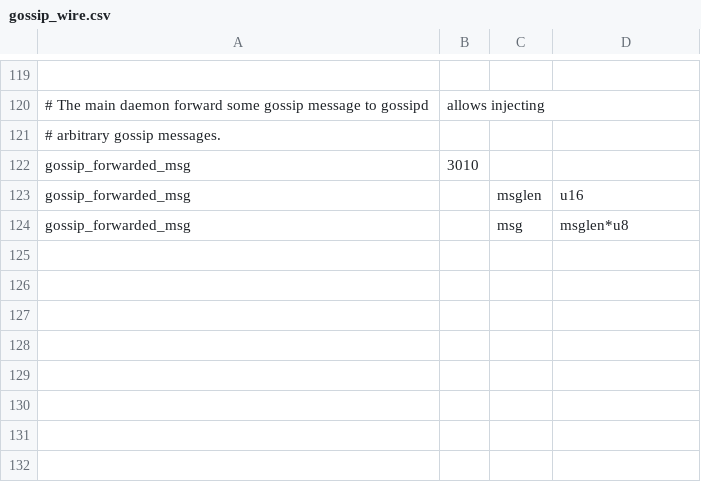
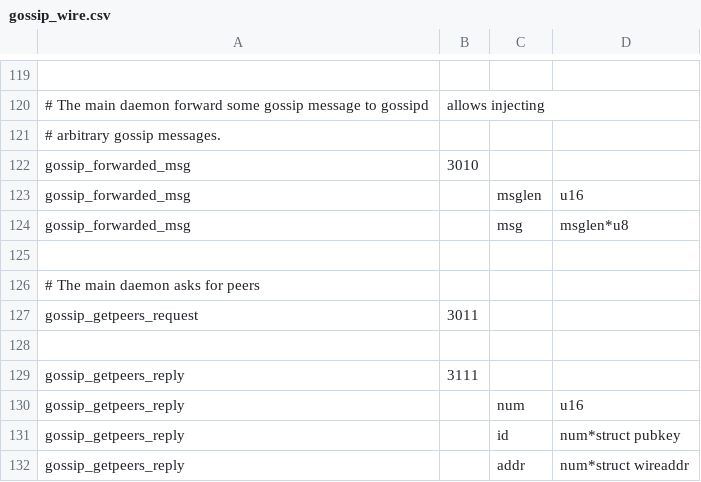
Before and after one commit to ElementsProject/lightning, a CSV file: gossipd/gossip_wire.csv, drawn as a sheet; only a part is shown, gaps mark what is left out.

Commit message:
gossipd: call to return all connected peers.
And we report these through the getpeers JSON RPC again (carefully: in
our reconnect tests we can get duplicates which this patch now filters
out).

Signed-off-by: Rusty Russell <rusty@rustcorp.com.au>

```diff
--- a/gossipd/gossip_wire.csv
+++ b/gossipd/gossip_wire.csv
@@ -124 +124,9 @@ gossip_forwarded_msg,,msglen,u16
 gossip_forwarded_msg,,msg,msglen*u8
+
+# The main daemon asks for peers
+gossip_getpeers_request,3011
+
+gossip_getpeers_reply,3111
+gossip_getpeers_reply,,num,u16
+gossip_getpeers_reply,,id,num*struct pubkey
+gossip_getpeers_reply,,addr,num*struct wireaddr
```
Also changed, not shown: 4 other files.
